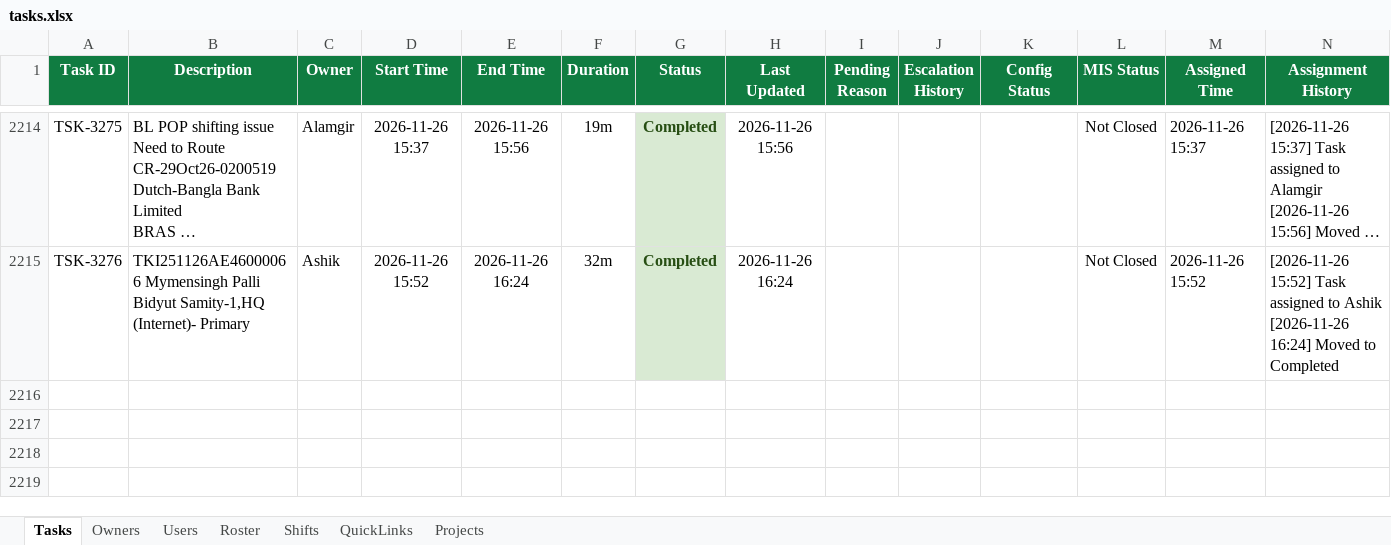
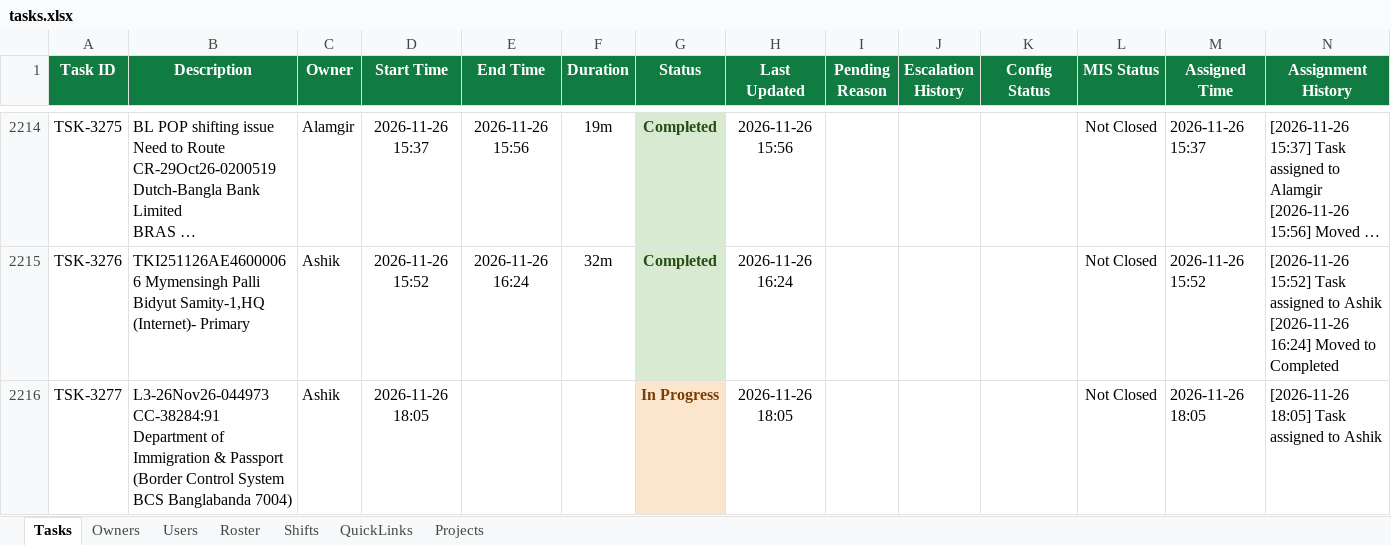
Before and after one commit to minhajuddin89/NGNC-Dashboard, an Excel workbook: tasks.xlsx, sheet Tasks, drawn as a sheet; only a part is shown, gaps mark what is left out; long unchanged cells end in …; values as stored, in another font and other column widths than the file's, no borders; ↵ is a line break in a cell; the diff names each change by its address in the sheet, - before the commit and + after, or states it on an @@ line.

Commit message:
Auto-backup database: 2026-11-26 18:20:04

```diff
--- a/tasks.xlsx (sheet Tasks)
+++ b/tasks.xlsx (sheet Tasks)
+row 2216: TSK-3277 | L3-26Nov26-044973 ↵ CC-38284:91 ↵ Department of Immigration & Passport (Border Control System BCS Banglabanda 7004) | Ashik | 2026-11-26 18:05 |  |  | In Progress | 2026-11-26 18:05 |  |  |  | Not Closed | 2026-11-26 18:05 | [2026-11-26 18:05] Task assigned to Ashik
```
